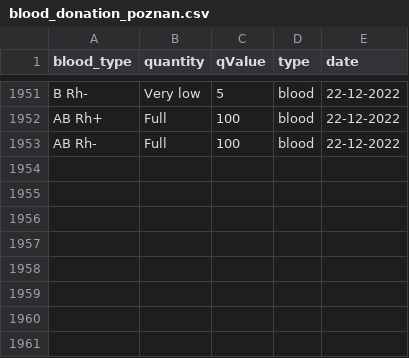
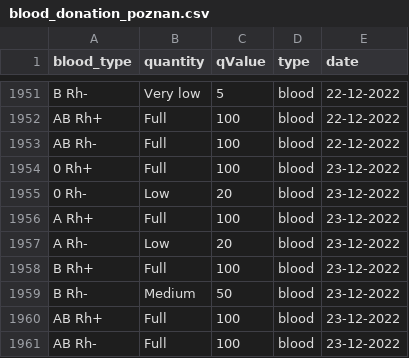
Before and after one commit to sjerzykiewicz/blood_donations_analysis, a CSV file: data/blood_donation_poznan.csv, drawn as a sheet; only a part is shown, gaps mark what is left out.

Commit message:
Automated data update

```diff
--- a/data/blood_donation_poznan.csv
+++ b/data/blood_donation_poznan.csv
@@ -1953 +1953,9 @@ AB Rh+,Full,100,blood,22-12-2022
 AB Rh-,Full,100,blood,22-12-2022
+0 Rh+,Full,100,blood,23-12-2022
+0 Rh-,Low,20,blood,23-12-2022
+A Rh+,Full,100,blood,23-12-2022
+A Rh-,Low,20,blood,23-12-2022
+B Rh+,Full,100,blood,23-12-2022
+B Rh-,Medium,50,blood,23-12-2022
+AB Rh+,Full,100,blood,23-12-2022
+AB Rh-,Full,100,blood,23-12-2022
```
Also changed, not shown: 1 other file.
